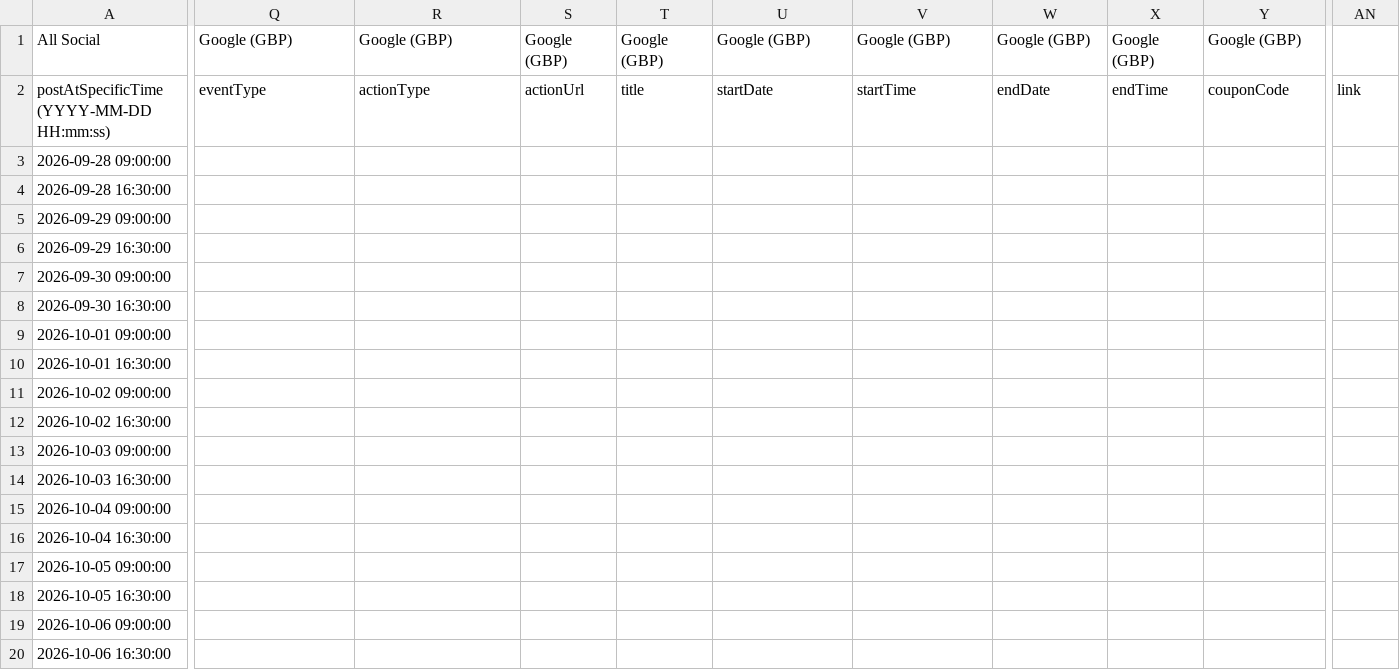
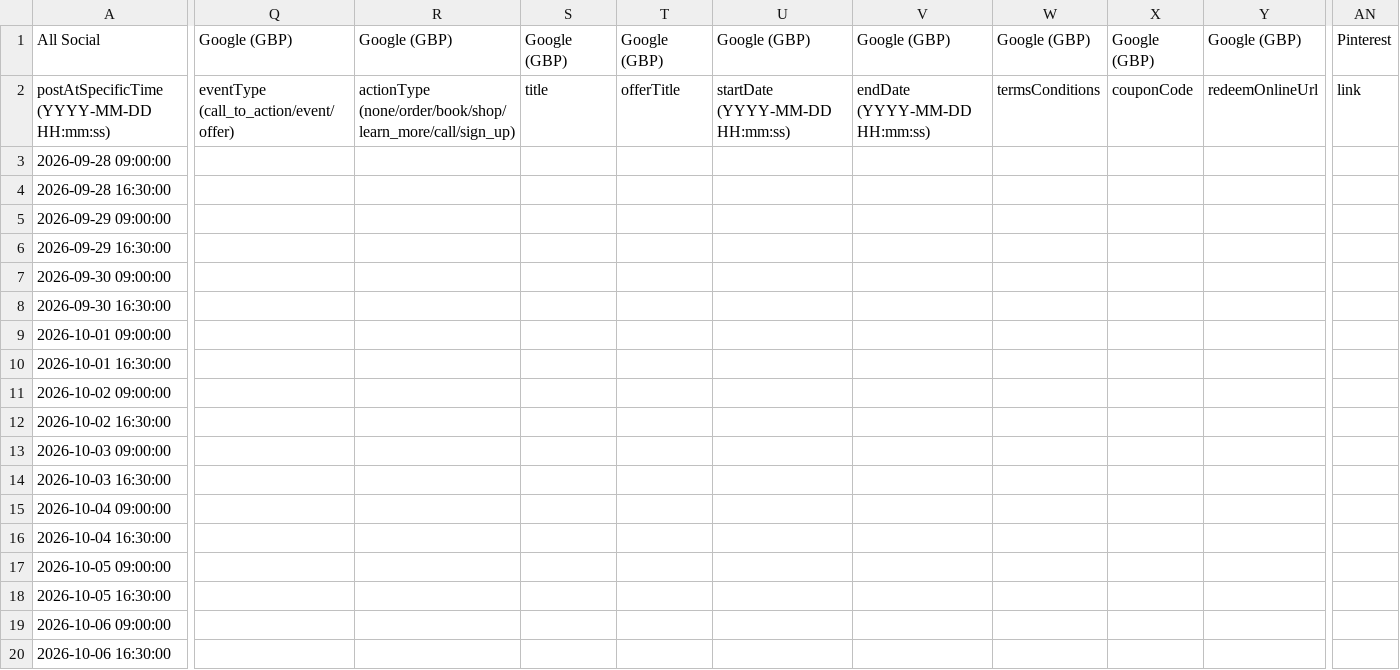
Before and after one commit to hrccoatingss-netizen/hrccoatings-website, a CSV file: public/social/ghl-spring-valley-fb.csv, drawn as a sheet; only a part is shown, gaps mark what is left out; the diff covers the shown part only; the diff names each change by its address in the sheet, - before the commit and + after, or states it on an @@ line.

```diff
--- a/public/social/ghl-spring-valley-fb.csv
+++ b/public/social/ghl-spring-valley-fb.csv
-AN1: (empty)
+AN1: Pinterest
-Q2: eventType
+Q2: eventType (call_to_action/event/offer)
-R2: actionType
+R2: actionType (none/order/book/shop/learn_more/call/sign_up)
-S2: actionUrl
+S2: title
-T2: title
+T2: offerTitle
-U2: startDate
+U2: startDate (YYYY-MM-DD HH:mm:ss)
-V2: startTime
+V2: endDate (YYYY-MM-DD HH:mm:ss)
-W2: endDate
+W2: termsConditions
-X2: endTime
+X2: couponCode
-Y2: couponCode
+Y2: redeemOnlineUrl
```
Also changed, not shown: 14 edited cells elsewhere in this file.
